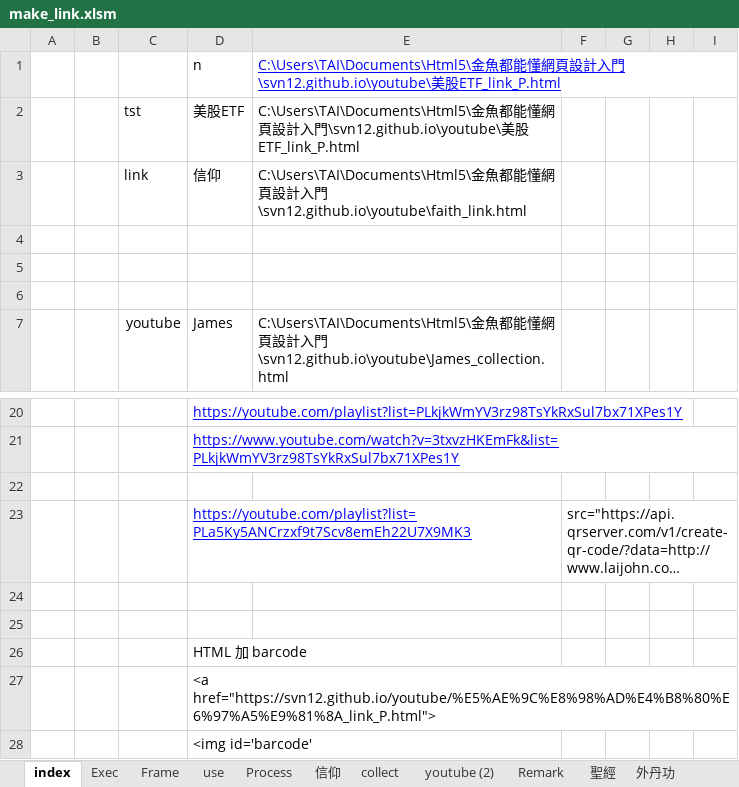
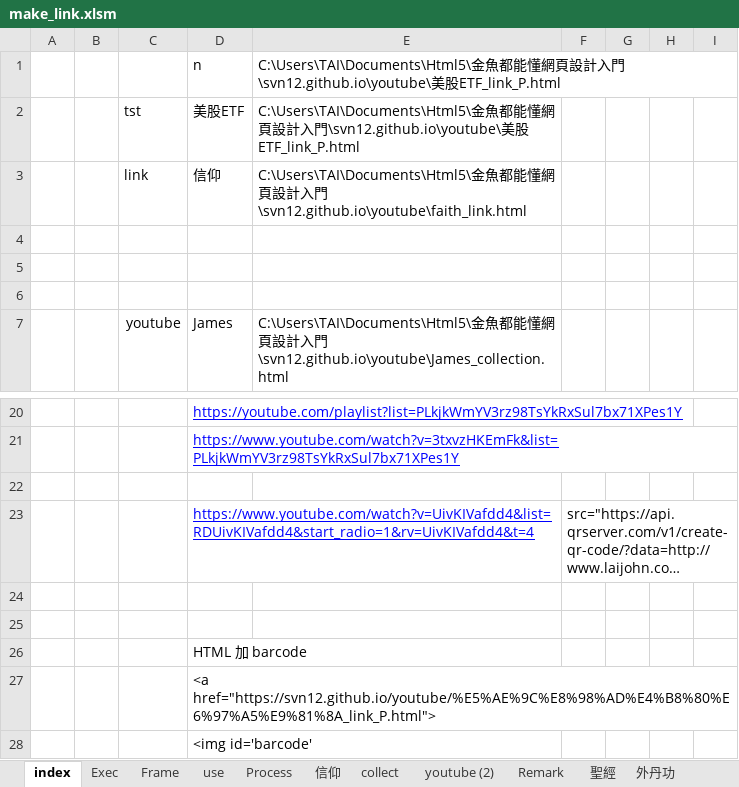
Before and after one commit to svn12/svn12.github.io, an Excel workbook: make_link.xlsm, sheet index, drawn as a sheet; only a part is shown, gaps mark what is left out; long unchanged cells end in …; values as stored, in another font and other column widths than the file's, no borders; charts and pictures not drawn; the diff names each change by its address in the sheet, - before the commit and + after, or states it on an @@ line.

```diff
--- a/make_link.xlsm (sheet index)
+++ b/make_link.xlsm (sheet index)
@@ E1 underline: on → off, text colour: #0000FF → black @@
-D23: https://youtube.com/playlist?list=PLa5Ky5ANCrzxf9t7Scv8emEh22U7X9MK3
+D23: https://www.youtube.com/watch?v=UivKIVafdd4&list=RDUivKIVafdd4&start_radio=1&rv=UivKIVafdd4&t=4
```
Also changed, not shown: sheet Exec, charts or pictures, 2 other files.
